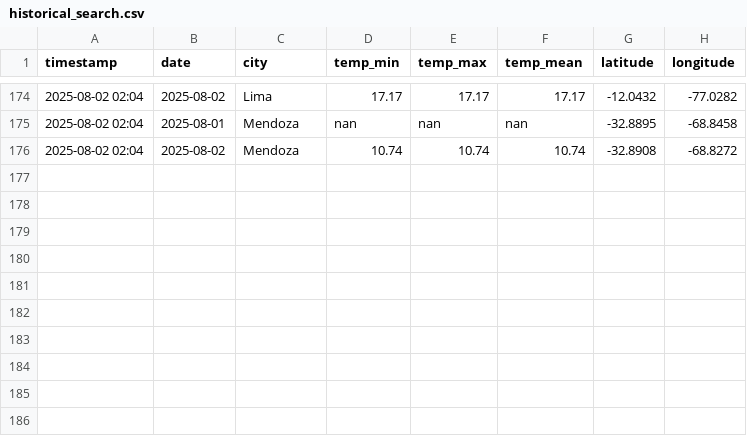
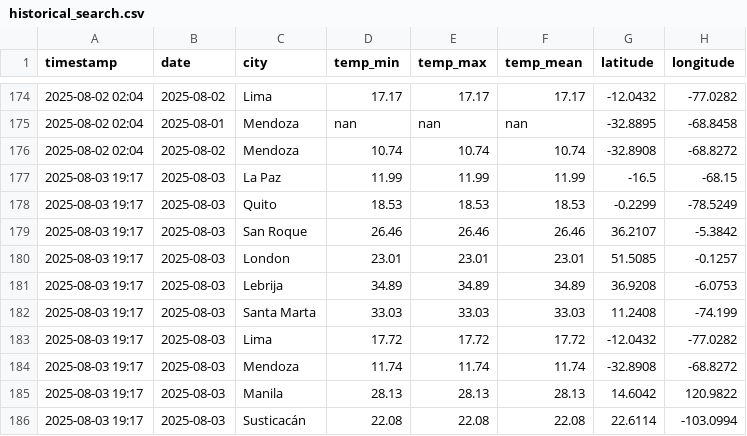
Before and after one commit to thomas-hunt4/Weather_App, a CSV file: data/history_management/historical_search.csv, drawn as a sheet; only a part is shown, gaps mark what is left out; the diff names each change by its address in the sheet, - before the commit and + after, or states it on an @@ line.

```diff
--- a/data/history_management/historical_search.csv
+++ b/data/history_management/historical_search.csv
+row 177: 2025-08-03 19:17 | 2025-08-03 | La Paz | 11.99 | 11.99 | 11.99 | -16.5 | -68.15
+row 178: 2025-08-03 19:17 | 2025-08-03 | Quito | 18.53 | 18.53 | 18.53 | -0.2299 | -78.5249
+row 179: 2025-08-03 19:17 | 2025-08-03 | San Roque | 26.46 | 26.46 | 26.46 | 36.2107 | -5.3842
+row 180: 2025-08-03 19:17 | 2025-08-03 | London | 23.01 | 23.01 | 23.01 | 51.5085 | -0.1257
+row 181: 2025-08-03 19:17 | 2025-08-03 | Lebrija | 34.89 | 34.89 | 34.89 | 36.9208 | -6.0753
+row 182: 2025-08-03 19:17 | 2025-08-03 | Santa Marta | 33.03 | 33.03 | 33.03 | 11.2408 | -74.199
+row 183: 2025-08-03 19:17 | 2025-08-03 | Lima | 17.72 | 17.72 | 17.72 | -12.0432 | -77.0282
+row 184: 2025-08-03 19:17 | 2025-08-03 | Mendoza | 11.74 | 11.74 | 11.74 | -32.8908 | -68.8272
+row 185: 2025-08-03 19:17 | 2025-08-03 | Manila | 28.13 | 28.13 | 28.13 | 14.6042 | 120.9822
+row 186: 2025-08-03 19:17 | 2025-08-03 | Susticacán | 22.08 | 22.08 | 22.08 | 22.6114 | -103.0994
```
Also changed, not shown: data/history_management/weather_history.csv, 11 other files.
